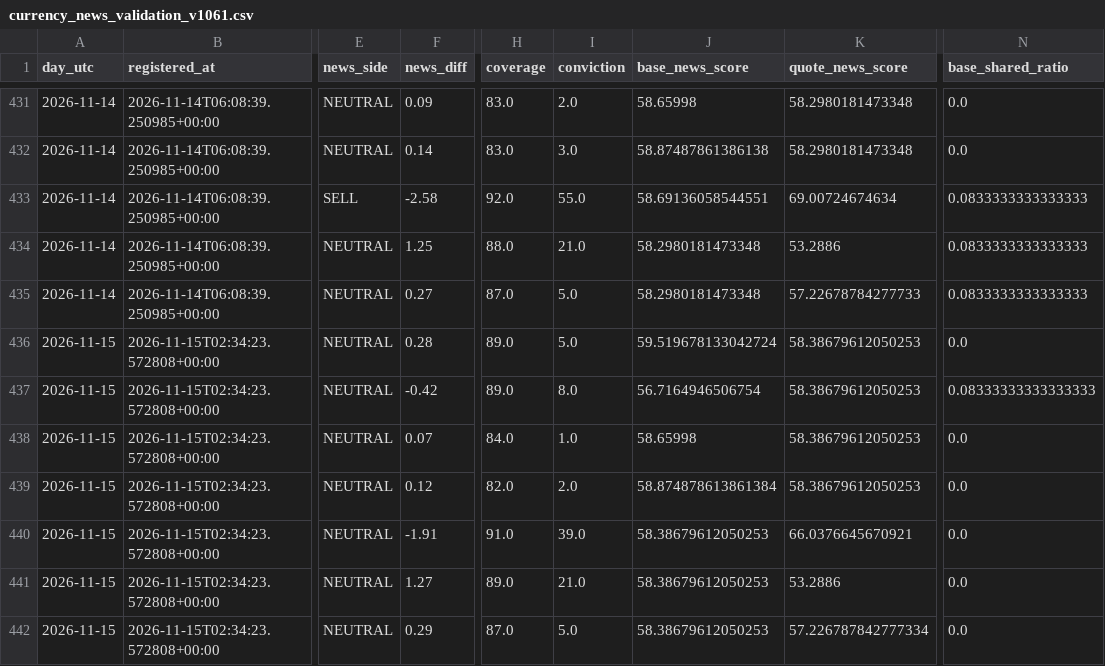
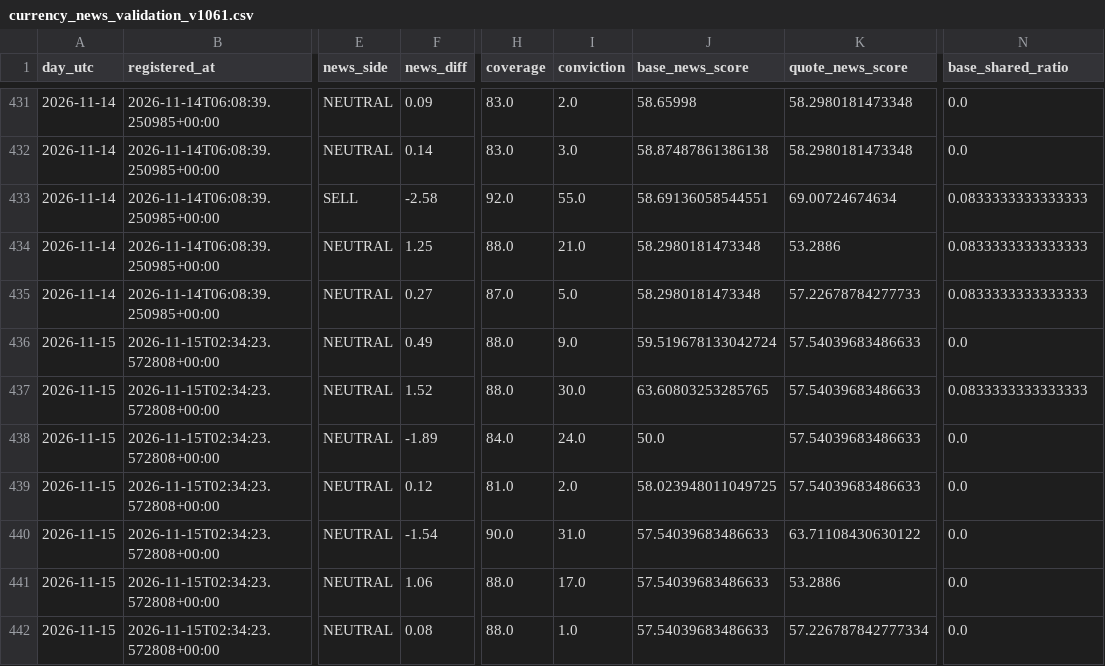
Before and after one commit to aparecidomikael97-ship-it/usd-macro-pro-v4, a CSV file: dados/currency_news_validation_v1061.csv, drawn as a sheet; only a part is shown, gaps mark what is left out; the diff names each change by its address in the sheet, - before the commit and + after, or states it on an @@ line.

```diff
--- a/dados/currency_news_validation_v1061.csv
+++ b/dados/currency_news_validation_v1061.csv
-F436 (news_diff): 0.28
+F436 (news_diff): 0.49
-H436:H437 (coverage): 89.0
+H436:H437 (coverage): 88.0
-I436 (conviction): 5.0
+I436 (conviction): 9.0
-K436:K439 (quote_news_score): 58.38679612050253
+K436:K439 (quote_news_score): 57.54039683486633
-F437 (news_diff): -0.42
+F437 (news_diff): 1.52
-I437 (conviction): 8.0
+I437 (conviction): 30.0
-J437 (base_news_score): 56.7164946506754
+J437 (base_news_score): 63.60803253285765
-N437 (base_shared_ratio): 0.08333333333333333
+N437 (base_shared_ratio): 0.0833333333333333
-F438 (news_diff): 0.07
+F438 (news_diff): -1.89
-I438 (conviction): 1.0
+I438 (conviction): 24.0
-J438 (base_news_score): 58.65998
+J438 (base_news_score): 50.0
-H439 (coverage): 82.0
+H439 (coverage): 81.0
-J439 (base_news_score): 58.874878613861384
+J439 (base_news_score): 58.023948011049725
-F440 (news_diff): -1.91
+F440 (news_diff): -1.54
-H440 (coverage): 91.0
+H440 (coverage): 90.0
-I440 (conviction): 39.0
+I440 (conviction): 31.0
-J440:J442 (base_news_score): 58.38679612050253
+J440:J442 (base_news_score): 57.54039683486633
-K440 (quote_news_score): 66.0376645670921
+K440 (quote_news_score): 63.71108430630122
-F441 (news_diff): 1.27
+F441 (news_diff): 1.06
-H441 (coverage): 89.0
+H441 (coverage): 88.0
-I441 (conviction): 21.0
+I441 (conviction): 17.0
-F442 (news_diff): 0.29
+F442 (news_diff): 0.08
-H442 (coverage): 87.0
+H442 (coverage): 88.0
-I442 (conviction): 5.0
+I442 (conviction): 1.0
```
